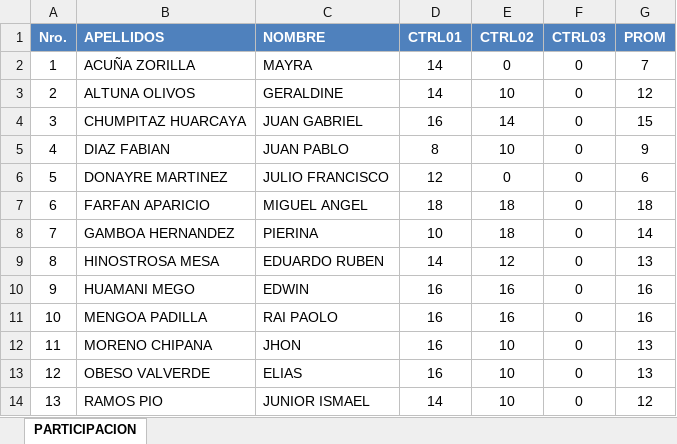
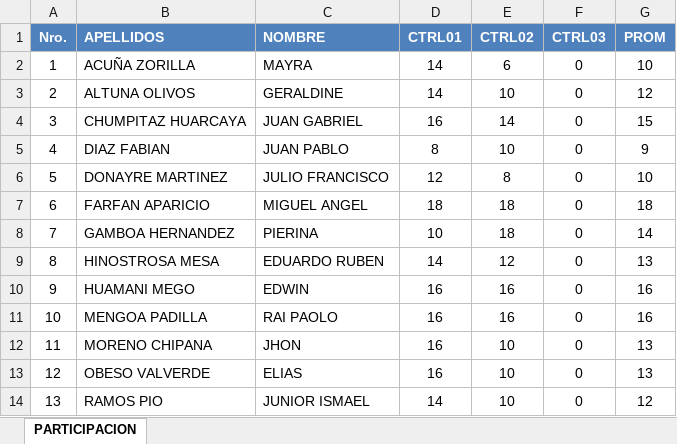
Before and after one commit to Mike94/UCS_ARQSOFT_001, an Excel workbook: Notas/Participacion.xlsx, sheet PARTICIPACION, drawn as a sheet; values as stored, in another font and other column widths than the file's, no borders; the diff names each change by its address in the sheet, - before the commit and + after, or states it on an @@ line.

```diff
--- a/Notas/Participacion.xlsx (sheet PARTICIPACION)
+++ b/Notas/Participacion.xlsx (sheet PARTICIPACION)
-E2 (CTRL02): 0
+E2 (CTRL02): 6
-G2 (PROM): 7
+G2 (PROM): 10
-E6 (CTRL02): 0
+E6 (CTRL02): 8
-G6 (PROM): 6
+G6 (PROM): 10
```
Also changed, not shown: 14 other files.
